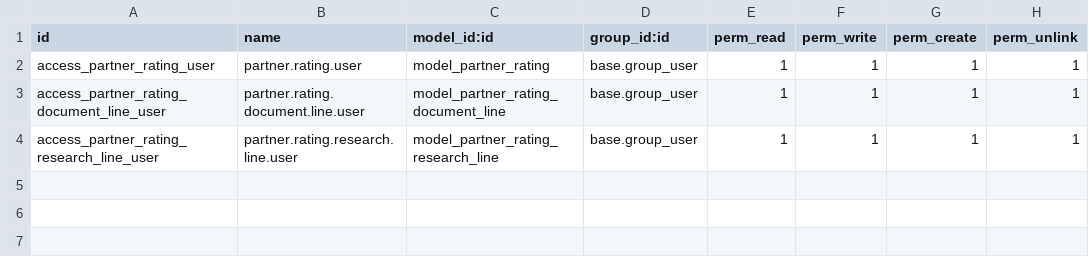
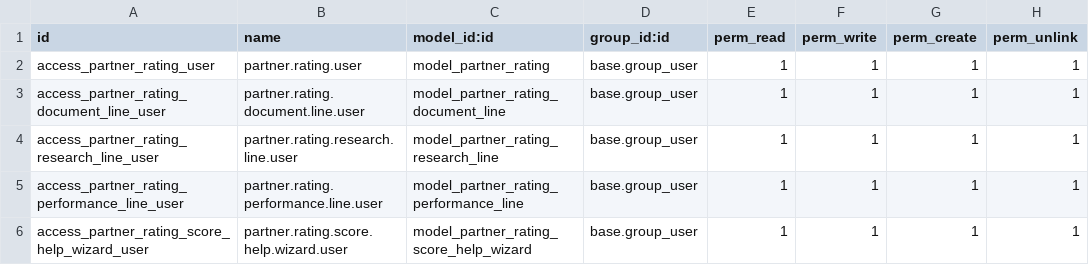
Before and after one commit to AntoEstrada11/proyecto_odoo_ADM_moduls, a CSV file: custom_addons/partner_rating/security/ir.model.access.csv, drawn as a sheet.

```diff
--- a/custom_addons/partner_rating/security/ir.model.access.csv
+++ b/custom_addons/partner_rating/security/ir.model.access.csv
@@ -4 +4,3 @@ access_partner_rating_document_line_user,partner.rating.document.line.user,model
 access_partner_rating_research_line_user,partner.rating.research.line.user,model_partner_rating_research_line,base.group_user,1,1,1,1
+access_partner_rating_performance_line_user,partner.rating.performance.line.user,model_partner_rating_performance_line,base.group_user,1,1,1,1
+access_partner_rating_score_help_wizard_user,partner.rating.score.help.wizard.user,model_partner_rating_score_help_wizard,base.group_user,1,1,1,1
```
Also changed, not shown: 15 other files.
